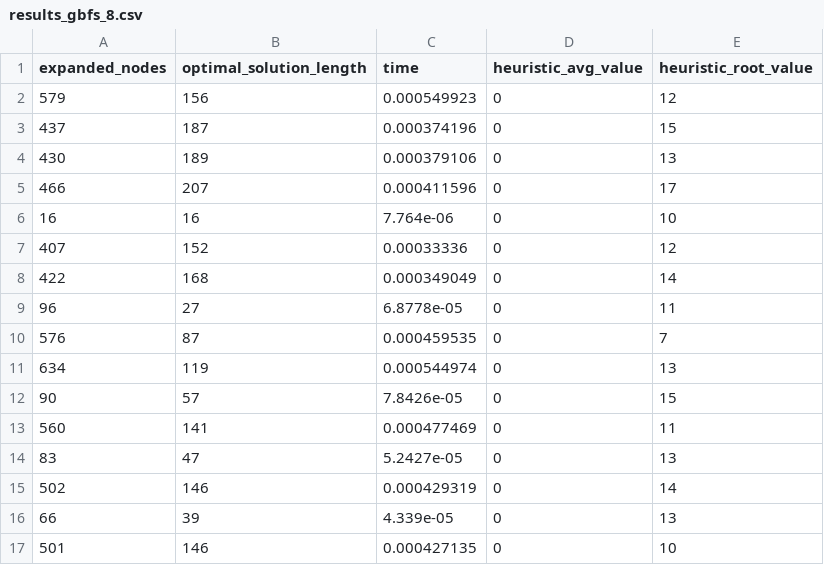
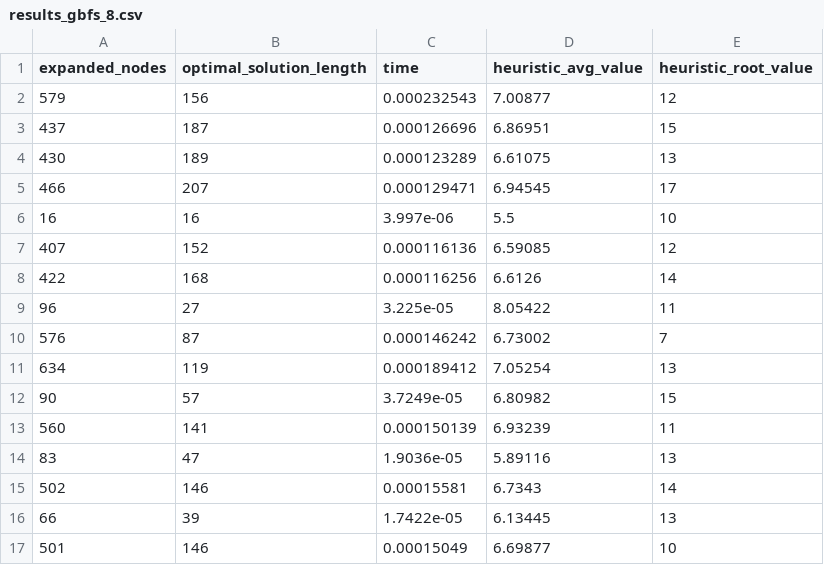
Before and after one commit to lucapcf/AI-Search-Algorithms-8puzzle, a CSV file: results/results_gbfs_8.csv, drawn as a sheet; only a part is shown; the diff covers the shown part only.

```diff
--- a/results/results_gbfs_8.csv
+++ b/results/results_gbfs_8.csv
@@ -1,17 +1,17 @@
 expanded_nodes,optimal_solution_length,time,heuristic_avg_value,heuristic_root_value
-579,156,0.000549923,0,12
-437,187,0.000374196,0,15
-430,189,0.000379106,0,13
-466,207,0.000411596,0,17
-16,16,7.764e-06,0,10
-407,152,0.00033336,0,12
-422,168,0.000349049,0,14
-96,27,6.8778e-05,0,11
-576,87,0.000459535,0,7
-634,119,0.000544974,0,13
-90,57,7.8426e-05,0,15
-560,141,0.000477469,0,11
-83,47,5.2427e-05,0,13
-502,146,0.000429319,0,14
-66,39,4.339e-05,0,13
-501,146,0.000427135,0,10
+579,156,0.000232543,7.00877,12
+437,187,0.000126696,6.86951,15
+430,189,0.000123289,6.61075,13
+466,207,0.000129471,6.94545,17
+16,16,3.997e-06,5.5,10
+407,152,0.000116136,6.59085,12
+422,168,0.000116256,6.6126,14
+96,27,3.225e-05,8.05422,11
+576,87,0.000146242,6.73002,7
+634,119,0.000189412,7.05254,13
+90,57,3.7249e-05,6.80982,15
+560,141,0.000150139,6.93239,11
+83,47,1.9036e-05,5.89116,13
+502,146,0.00015581,6.7343,14
+66,39,1.7422e-05,6.13445,13
+501,146,0.00015049,6.69877,10
```
Also changed, not shown: 168 edited cells elsewhere in this file, results/results_bfs_8.csv, results/results_idastar_8.csv, 12 other files.
